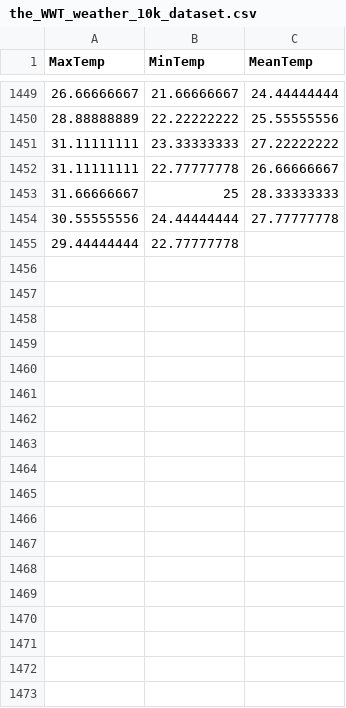
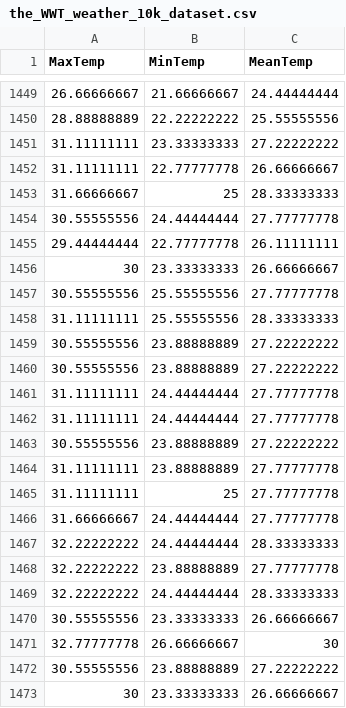
Before and after one commit to KAEVO/GolangMachineLearning, a CSV file: datasets/the_WWT_weather_10k_dataset.csv, drawn as a sheet; only a part is shown, gaps mark what is left out; the diff covers the shown part only.

```diff
--- a/datasets/the_WWT_weather_10k_dataset.csv
+++ b/datasets/the_WWT_weather_10k_dataset.csv
@@ -1454,2 +1454,20 @@ MaxTemp,MinTemp,MeanTemp
 30.55555556,24.44444444,27.77777778
-29.44444444,22.77777778
+29.44444444,22.77777778,26.11111111
+30,23.33333333,26.66666667
+30.55555556,25.55555556,27.77777778
+31.11111111,25.55555556,28.33333333
+30.55555556,23.88888889,27.22222222
+30.55555556,23.88888889,27.22222222
+31.11111111,24.44444444,27.77777778
+31.11111111,24.44444444,27.77777778
+30.55555556,23.88888889,27.22222222
+31.11111111,23.88888889,27.77777778
+31.11111111,25,27.77777778
+31.66666667,24.44444444,27.77777778
+32.22222222,24.44444444,28.33333333
+32.22222222,23.88888889,27.77777778
+32.22222222,24.44444444,28.33333333
+30.55555556,23.33333333,26.66666667
+32.77777778,26.66666667,30
+30.55555556,23.88888889,27.22222222
+30,23.33333333,26.66666667
```
Also changed, not shown: 26 added rows elsewhere in this file.
